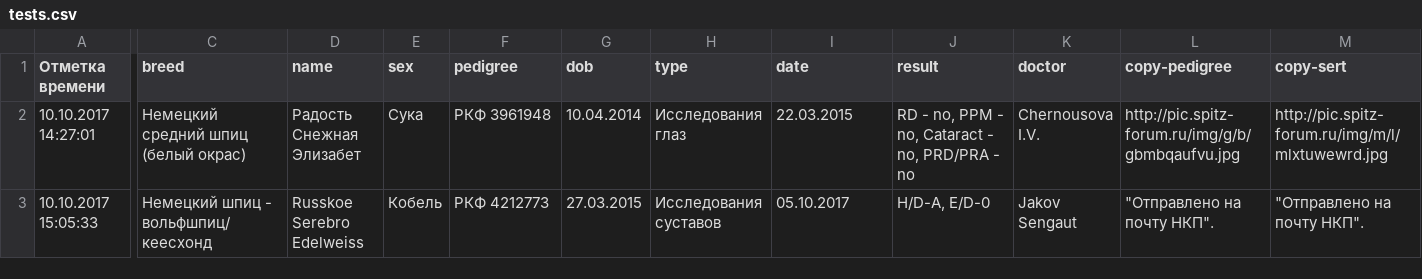
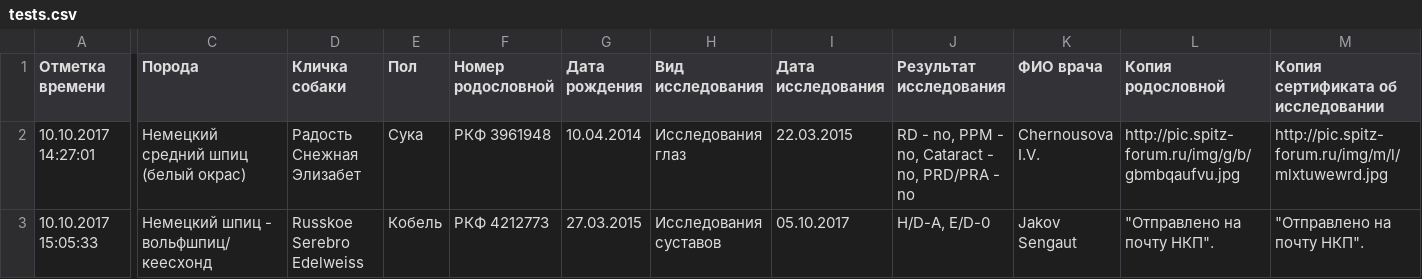
Before and after one commit to Itzamna/nkp-spitz, a CSV file: _data/tests.csv, drawn as a sheet; only a part is shown, gaps mark what is left out; the diff names each change by its address in the sheet, - before the commit and + after, or states it on an @@ line.

```diff
--- a/_data/tests.csv
+++ b/_data/tests.csv
-C1: breed
+C1: Порода
-D1: name
+D1: Кличка собаки
-E1: sex
+E1: Пол
-F1: pedigree
+F1: Номер родословной
-G1: dob
+G1: Дата рождения
-H1: type
+H1: Вид исследования
-I1: date
+I1: Дата исследования
-J1: result
+J1: Результат исследования
-K1: doctor
+K1: ФИО врача
-L1: copy-pedigree
+L1: Копия родословной
-M1: copy-sert
+M1: Копия сертификата об исследовании
```
Also changed, not shown: _data/clubs.csv, _data/members.csv.
